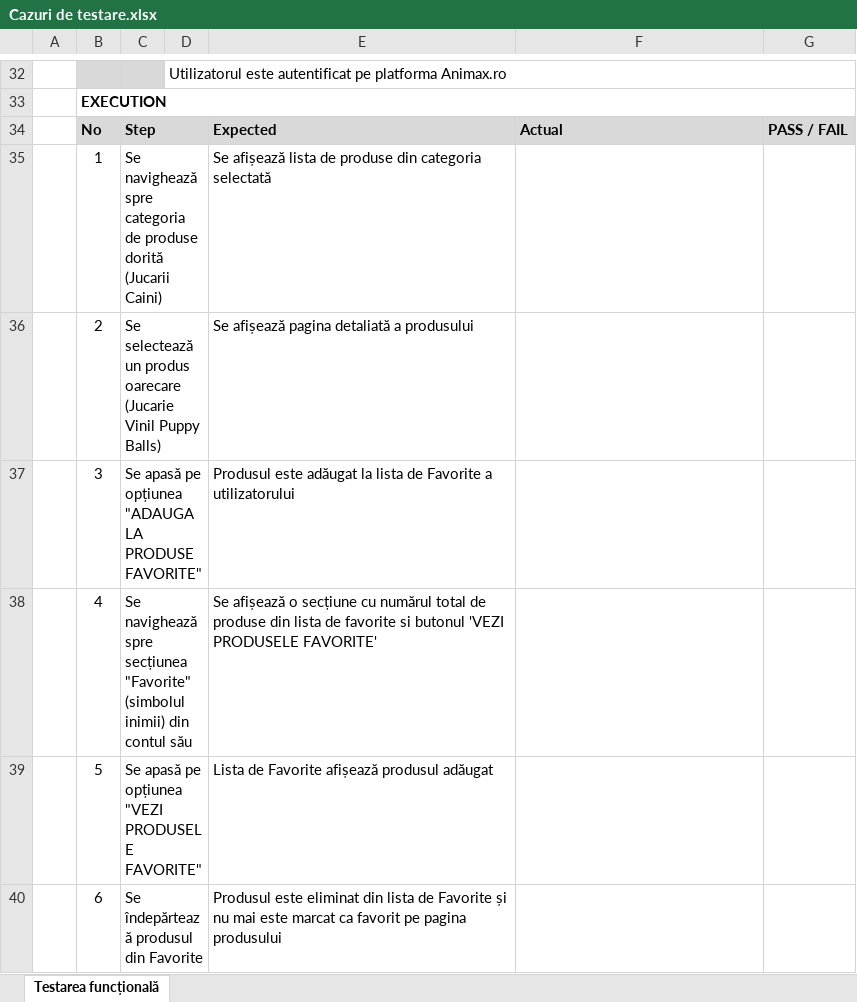
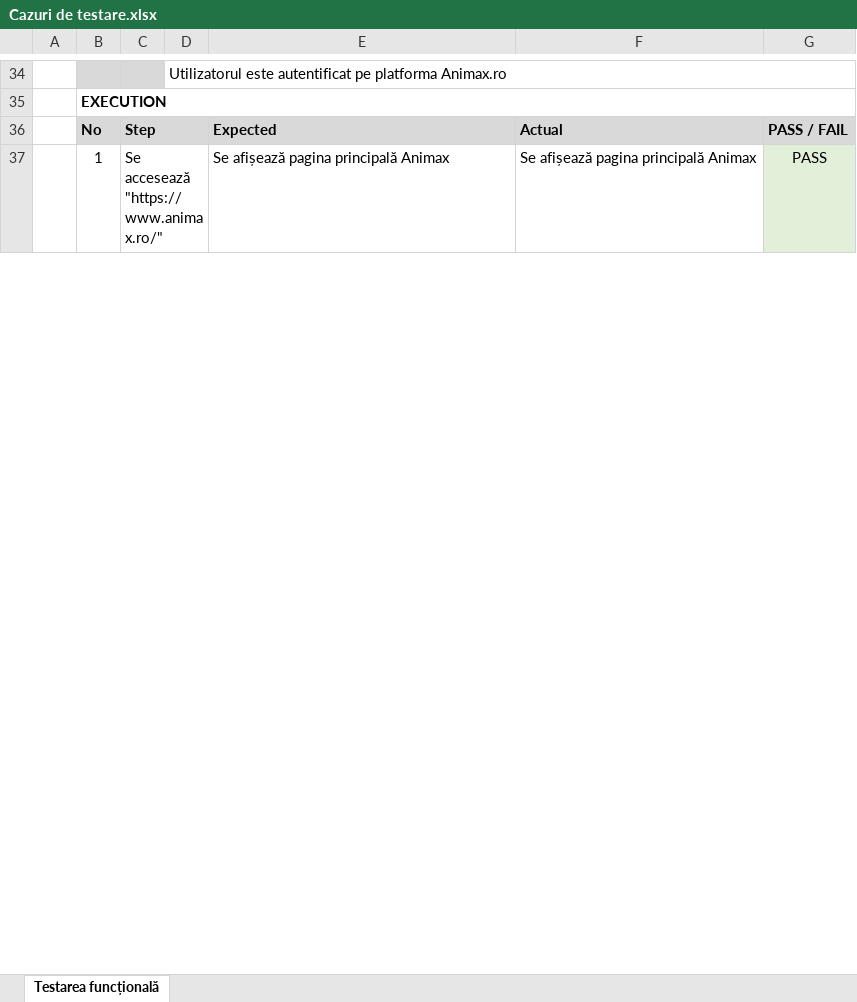
Before and after one commit to adelinamfatu/PetShopWebsiteTesting, an Excel workbook: Cazuri de testare.xlsx, sheet Testarea funcțională, drawn as a sheet; only a part is shown, gaps mark what is left out; values as stored, in another font and other column widths than the file's, no borders; removed rows and columns are numbered as before the commit, all else as after; the diff covers the shown part only; the diff names each change by its address in the sheet, - before the commit and + after, or states it on an @@ line.

Commit message:
Added manual testing in excel and word for two test cases Animax

```diff
--- a/Cazuri de testare.xlsx (sheet Testarea funcțională)
+++ b/Cazuri de testare.xlsx (sheet Testarea funcțională)
-row 35:  | 1 | Se navighează spre categoria de produse dorită (Jucarii Caini) |  | Se afișează lista de produse din categoria selectată
-row 36:  | 2 | Se selectează un produs oarecare (Jucarie Vinil Puppy Balls) |  | Se afișează pagina detaliată a produsului
-row 37:  | 3 | Se apasă pe opțiunea "ADAUGA LA PRODUSE FAVORITE" |  | Produsul este adăugat la lista de Favorite a utilizatorului
-row 38:  | 4 | Se navighează spre secțiunea "Favorite" (simbolul inimii) din contul său |  | Se afișează o secțiune cu numărul total de produse din lista de favorite si butonul 'VEZI PRODUSELE FAVORITE'
-row 39:  | 5 | Se apasă pe opțiunea "VEZI PRODUSELE FAVORITE" |  | Lista de Favorite afișează produsul adăugat
-row 40:  | 6 | Se îndepărtează produsul din Favorite |  | Produsul este eliminat din lista de Favorite și nu mai este marcat ca favorit pe pagina produsului
+row 37:  | 1 | Se accesează "https://www.animax.ro/" |  | Se afișează pagina principală Animax | Se afișează pagina principală Animax | PASS
```
Also changed, not shown: 14 added rows, 5 removed rows, 11 edited cells and cell formats elsewhere in this sheet, 1 other file.
